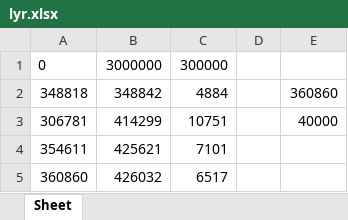
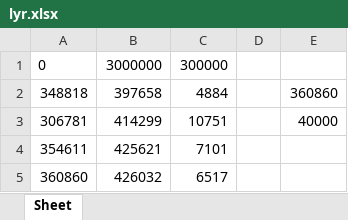
Before and after one commit to mannguyen4624/LyrSave, an Excel workbook: lyr.xlsx, sheet Sheet, drawn as a sheet; values as stored, in another font and other column widths than the file's, no borders; the diff names each change by its address in the sheet, - before the commit and + after, or states it on an @@ line.

Commit message:
updated lyr.xlsx

```diff
--- a/lyr.xlsx (sheet Sheet)
+++ b/lyr.xlsx (sheet Sheet)
-B2: 348842
+B2: 397658
```
Also changed, not shown: 1 other file.
